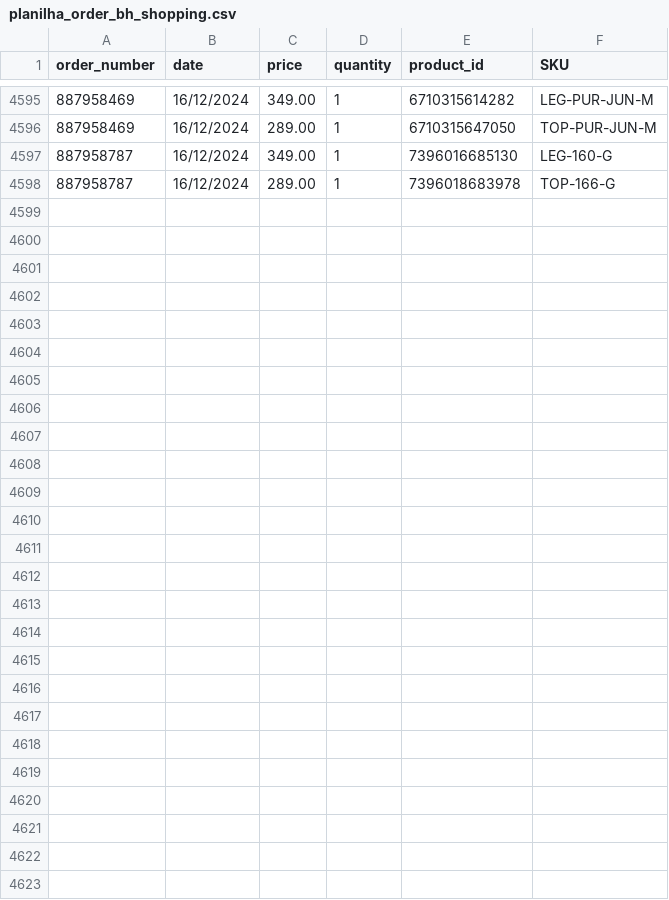
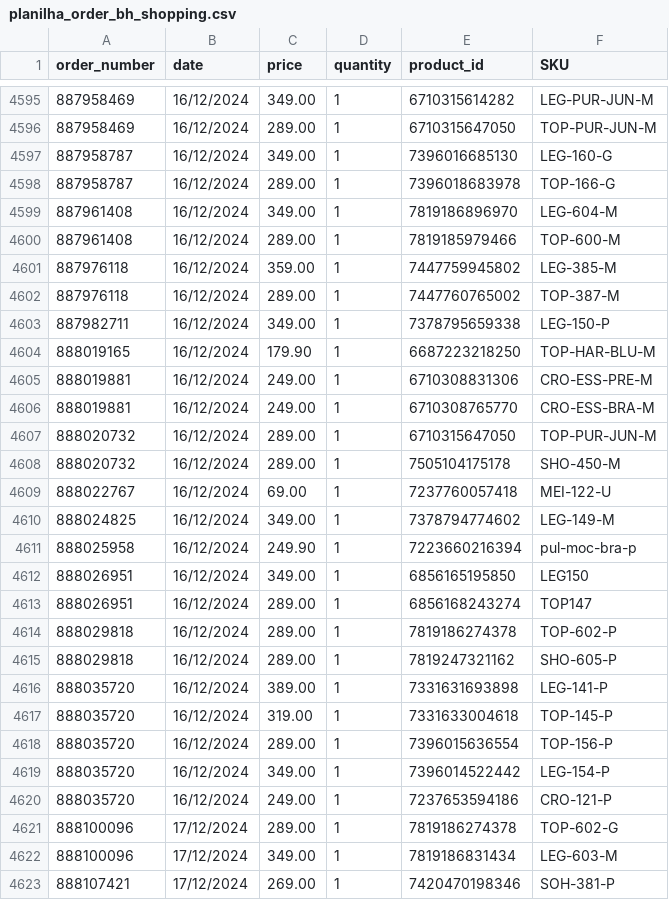
Before and after one commit to mewthu2/chase_orders, a CSV file: app/assets/planilhas/order/bh_shopping/planilha_order_bh_shopping.csv, drawn as a sheet; only a part is shown, gaps mark what is left out.

```diff
--- a/app/assets/planilhas/order/bh_shopping/planilha_order_bh_shopping.csv
+++ b/app/assets/planilhas/order/bh_shopping/planilha_order_bh_shopping.csv
@@ -4598 +4598,26 @@ order_number,date,price,quantity,product_id,SKU
 887958787,16/12/2024,289.00,1,7396018683978,TOP-166-G
+887961408,16/12/2024,349.00,1,7819186896970,LEG-604-M
+887961408,16/12/2024,289.00,1,7819185979466,TOP-600-M
+887976118,16/12/2024,359.00,1,7447759945802,LEG-385-M
+887976118,16/12/2024,289.00,1,7447760765002,TOP-387-M
+887982711,16/12/2024,349.00,1,7378795659338,LEG-150-P
+888019165,16/12/2024,179.90,1,6687223218250,TOP-HAR-BLU-M
+888019881,16/12/2024,249.00,1,6710308831306,CRO-ESS-PRE-M
+888019881,16/12/2024,249.00,1,6710308765770,CRO-ESS-BRA-M
+888020732,16/12/2024,289.00,1,6710315647050,TOP-PUR-JUN-M
+888020732,16/12/2024,289.00,1,7505104175178,SHO-450-M
+888022767,16/12/2024,69.00,1,7237760057418,MEI-122-U
+888024825,16/12/2024,349.00,1,7378794774602,LEG-149-M
+888025958,16/12/2024,249.90,1,7223660216394,pul-moc-bra-p
+888026951,16/12/2024,349.00,1,6856165195850,LEG150
+888026951,16/12/2024,289.00,1,6856168243274,TOP147
+888029818,16/12/2024,289.00,1,7819186274378,TOP-602-P
+888029818,16/12/2024,289.00,1,7819247321162,SHO-605-P
+888035720,16/12/2024,389.00,1,7331631693898,LEG-141-P
+888035720,16/12/2024,319.00,1,7331633004618,TOP-145-P
+888035720,16/12/2024,289.00,1,7396015636554,TOP-156-P
+888035720,16/12/2024,349.00,1,7396014522442,LEG-154-P
+888035720,16/12/2024,249.00,1,7237653594186,CRO-121-P
+888100096,17/12/2024,289.00,1,7819186274378,TOP-602-G
+888100096,17/12/2024,349.00,1,7819186831434,LEG-603-M
+888107421,17/12/2024,269.00,1,7420470198346,SOH-381-P
```
Also changed, not shown: app/assets/planilhas/order/lagoa_seca/planilha_order_lagoa_seca.csv, app/assets/planilhas/order/rj/planilha_order_rj.csv, 3 other files.
